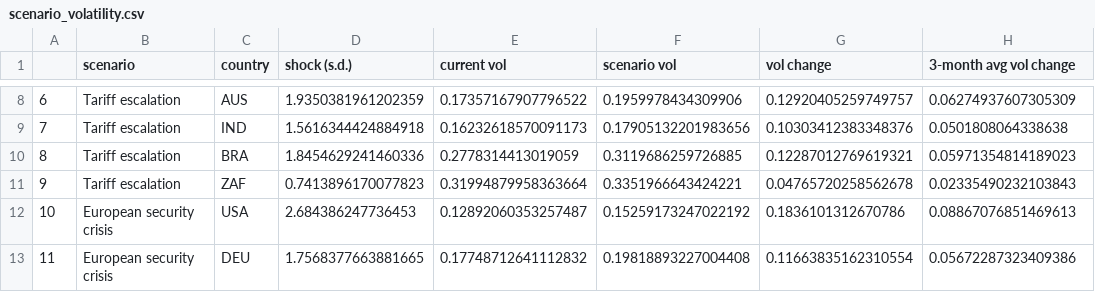
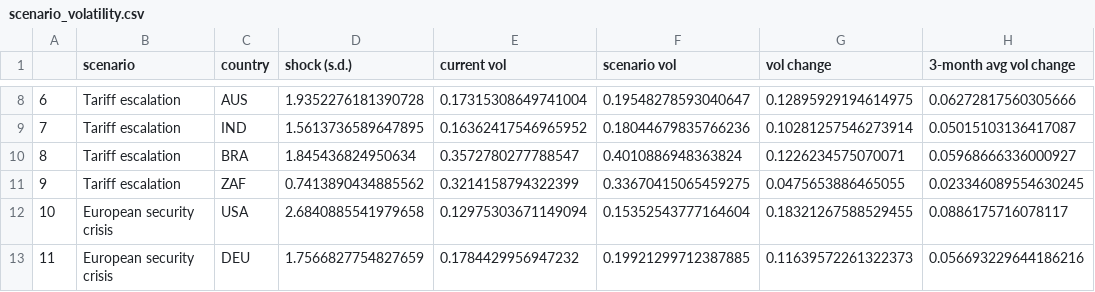
Before and after one commit to divvygupta/political-risk-global-equity-mix, a CSV file: results/scenario_volatility.csv, drawn as a sheet; only a part is shown, gaps mark what is left out; the diff covers the shown part only.

```diff
--- a/results/scenario_volatility.csv
+++ b/results/scenario_volatility.csv
@@ -8,6 +8,6 @@
-6,Tariff escalation,AUS,1.9350381961202359,0.17357167907796522,0.1959978434309906,0.12920405259749757,0.06274937607305309
-7,Tariff escalation,IND,1.5616344424884918,0.16232618570091173,0.17905132201983656,0.10303412383348376,0.0501808064338638
-8,Tariff escalation,BRA,1.8454629241460336,0.2778314413019059,0.3119686259726885,0.12287012769619321,0.05971354814189023
-9,Tariff escalation,ZAF,0.7413896170077823,0.31994879958363664,0.3351966643424221,0.04765720258562678,0.02335490232103843
-10,European security crisis,USA,2.684386247736453,0.12892060353257487,0.15259173247022192,0.1836101312670786,0.08867076851469613
-11,European security crisis,DEU,1.7568377663881665,0.17748712641112832,0.19818893227004408,0.11663835162310554,0.05672287323409386
+6,Tariff escalation,AUS,1.9352276181390728,0.17315308649741004,0.19548278593040647,0.12895929194614975,0.06272817560305666
+7,Tariff escalation,IND,1.5613736589647895,0.16362417546965952,0.18044679835766236,0.10281257546273914,0.05015103136417087
+8,Tariff escalation,BRA,1.845436824950634,0.3572780277788547,0.4010886948363824,0.1226234575070071,0.05968666336000927
+9,Tariff escalation,ZAF,0.7413890434885562,0.3214158794322399,0.33670415065459275,0.0475653886465055,0.023346089554630245
+10,European security crisis,USA,2.6840885541979658,0.12975303671149094,0.15352543777164604,0.18321267588529455,0.0886175716078117
+11,European security crisis,DEU,1.7566827754827659,0.1784429956947232,0.19921299712387885,0.11639572261322373,0.056693229644186216
```
Also changed, not shown: 143 edited cells elsewhere in this file, results/leader_exits.csv, results/risk_taxonomy_summary.csv, 27 other files.
